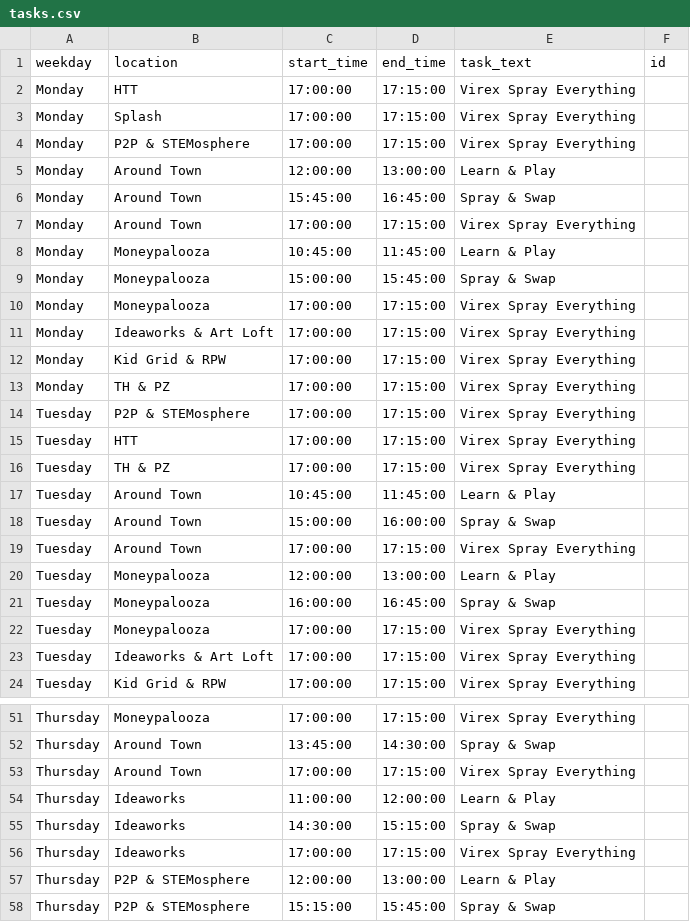
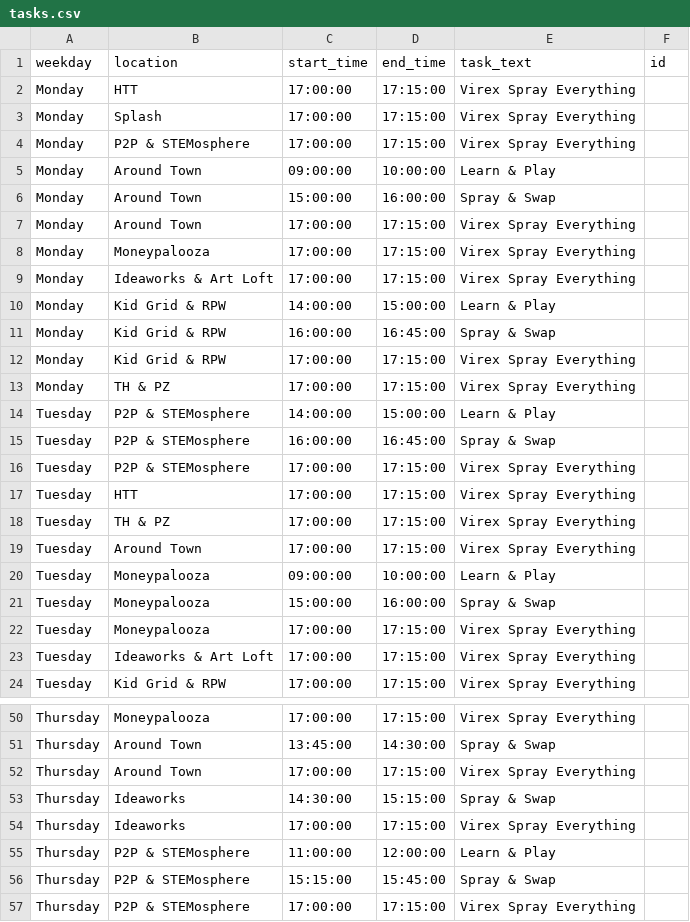
Before and after one commit to UnicycleDumpTruck/skdout, a CSV file: tasks.csv, drawn as a sheet; only a part is shown, gaps mark what is left out; the shorter side is filled out with more unchanged rows; the diff covers the shown part only.

```diff
--- a/tasks.csv
+++ b/tasks.csv
@@ -4,11 +4,13 @@ Monday,Splash,17:00:00,17:15:00,Virex Spray Everything,
 Monday,P2P & STEMosphere,17:00:00,17:15:00,Virex Spray Everything,
-Monday,Around Town,12:00:00,13:00:00,Learn & Play,
-Monday,Around Town,15:45:00,16:45:00,Spray & Swap,
+Monday,Around Town,09:00:00,10:00:00,Learn & Play,
+Monday,Around Town,15:00:00,16:00:00,Spray & Swap,
 Monday,Around Town,17:00:00,17:15:00,Virex Spray Everything,
-Monday,Moneypalooza,10:45:00,11:45:00,Learn & Play,
-Monday,Moneypalooza,15:00:00,15:45:00,Spray & Swap,
 Monday,Moneypalooza,17:00:00,17:15:00,Virex Spray Everything,
 Monday,Ideaworks & Art Loft,17:00:00,17:15:00,Virex Spray Everything,
+Monday,Kid Grid & RPW,14:00:00,15:00:00,Learn & Play,
+Monday,Kid Grid & RPW,16:00:00,16:45:00,Spray & Swap,
 Monday,Kid Grid & RPW,17:00:00,17:15:00,Virex Spray Everything,
 Monday,TH & PZ,17:00:00,17:15:00,Virex Spray Everything,
+Tuesday,P2P & STEMosphere,14:00:00,15:00:00,Learn & Play,
+Tuesday,P2P & STEMosphere,16:00:00,16:45:00,Spray & Swap,
 Tuesday,P2P & STEMosphere,17:00:00,17:15:00,Virex Spray Everything,
@@ -16,7 +18,5 @@ Tuesday,HTT,17:00:00,17:15:00,Virex Spray Everything,
 Tuesday,TH & PZ,17:00:00,17:15:00,Virex Spray Everything,
-Tuesday,Around Town,10:45:00,11:45:00,Learn & Play,
-Tuesday,Around Town,15:00:00,16:00:00,Spray & Swap,
 Tuesday,Around Town,17:00:00,17:15:00,Virex Spray Everything,
-Tuesday,Moneypalooza,12:00:00,13:00:00,Learn & Play,
-Tuesday,Moneypalooza,16:00:00,16:45:00,Spray & Swap,
+Tuesday,Moneypalooza,09:00:00,10:00:00,Learn & Play,
+Tuesday,Moneypalooza,15:00:00,16:00:00,Spray & Swap,
 Tuesday,Moneypalooza,17:00:00,17:15:00,Virex Spray Everything,
@@ -53,6 +52,5 @@ Thursday,Around Town,13:45:00,14:30:00,Spray & Swap,
 Thursday,Around Town,17:00:00,17:15:00,Virex Spray Everything,
-Thursday,Ideaworks,11:00:00,12:00:00,Learn & Play,
 Thursday,Ideaworks,14:30:00,15:15:00,Spray & Swap,
 Thursday,Ideaworks,17:00:00,17:15:00,Virex Spray Everything,
-Thursday,P2P & STEMosphere,12:00:00,13:00:00,Learn & Play,
+Thursday,P2P & STEMosphere,11:00:00,12:00:00,Learn & Play,
 Thursday,P2P & STEMosphere,15:15:00,15:45:00,Spray & Swap,
```
Also changed, not shown: 2 removed rows and 2 edited cells elsewhere in this file, _data/eventscsv.csv, 4 other files.
